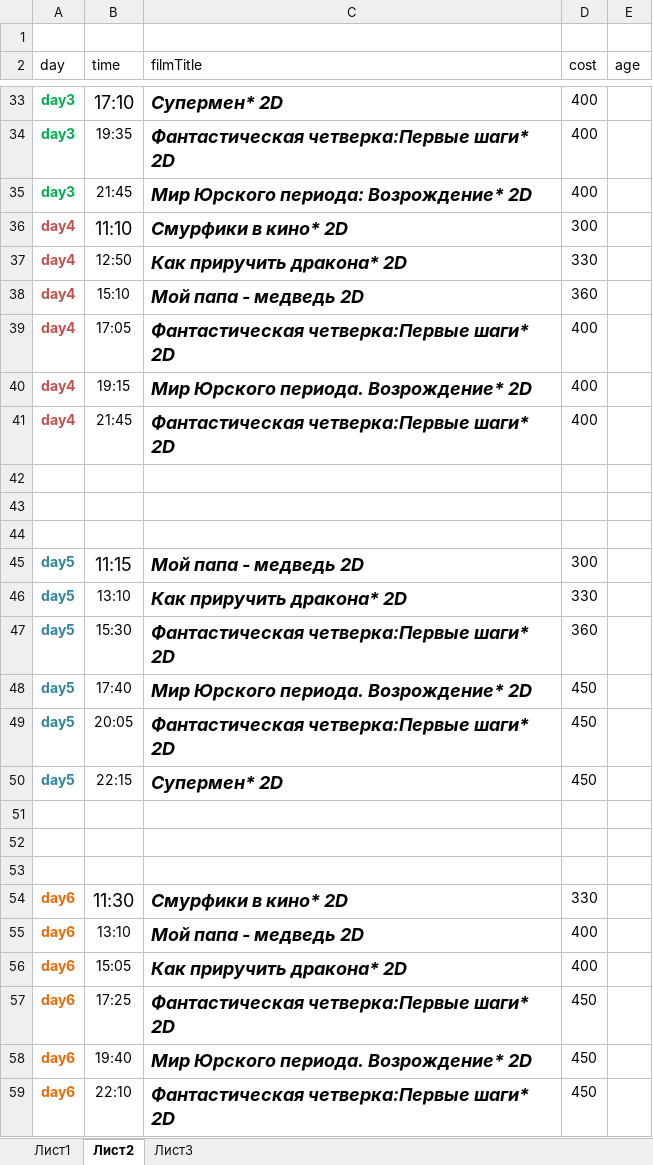
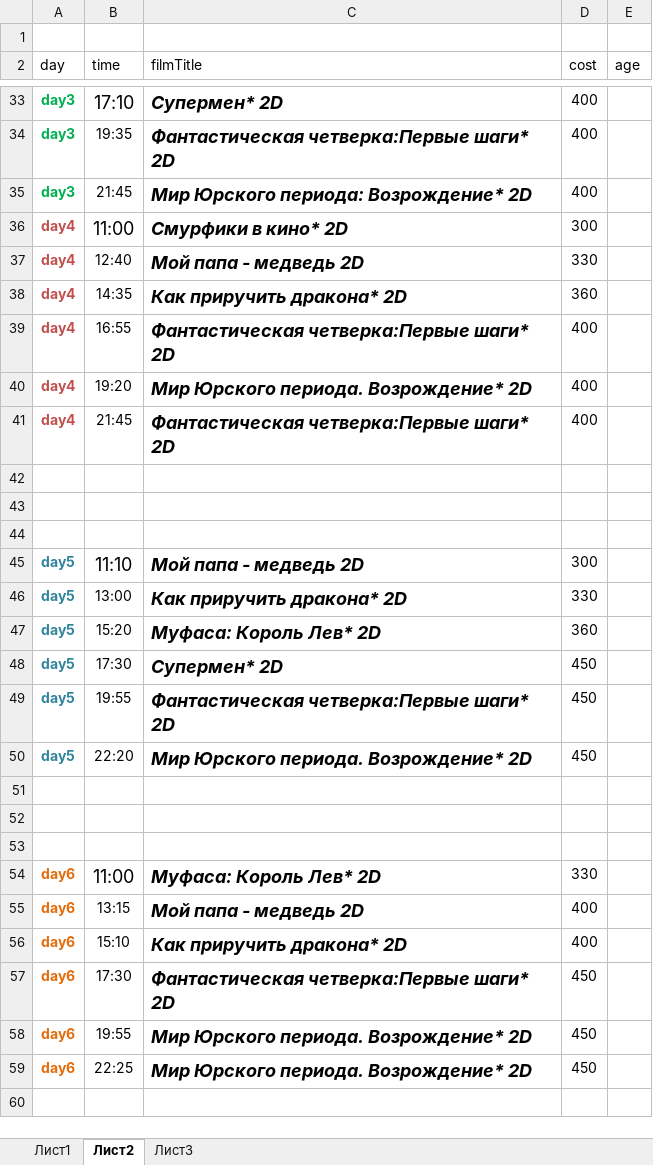
Before and after one commit to eg-bond/ReactSovremennic, an Excel workbook: ExternalScripts/Excel/macros.xlsm, sheet Лист2, drawn as a sheet; only a part is shown, gaps mark what is left out; values as stored, in another font and other column widths than the file's, no borders; the diff covers the shown part only; the diff names each change by its address in the sheet, - before the commit and + after, or states it on an @@ line.

```diff
--- a/ExternalScripts/Excel/macros.xlsm (sheet Лист2)
+++ b/ExternalScripts/Excel/macros.xlsm (sheet Лист2)
-B36 (time): 11:10
+B36 (time): 11:00
-B37 (time): 12:50
+B37 (time): 12:40
-C37 (filmTitle): Как приручить дракона* 2D
+C37 (filmTitle): Мой папа - медведь 2D
-B38 (time): 15:10
+B38 (time): 14:35
-C38 (filmTitle): Мой папа - медведь 2D
+C38 (filmTitle): Как приручить дракона* 2D
-B39 (time): 17:05
+B39 (time): 16:55
-B40 (time): 19:15
+B40 (time): 19:20
-B45 (time): 11:15
+B45 (time): 11:10
-B46 (time): 13:10
+B46 (time): 13:00
-B47 (time): 15:30
+B47 (time): 15:20
-C47 (filmTitle): Фантастическая четверка:Первые шаги* 2D
+C47 (filmTitle): Муфаса: Король Лев* 2D
-B48 (time): 17:40
+B48 (time): 17:30
-C48 (filmTitle): Мир Юрского периода. Возрождение* 2D
+C48 (filmTitle): Супермен* 2D
-B49 (time): 20:05
+B49 (time): 19:55
-B50 (time): 22:15
+B50 (time): 22:20
-C50 (filmTitle): Супермен* 2D
+C50 (filmTitle): Мир Юрского периода. Возрождение* 2D
-B54 (time): 11:30
+B54 (time): 11:00
-C54 (filmTitle): Смурфики в кино* 2D
+C54 (filmTitle): Муфаса: Король Лев* 2D
-B55 (time): 13:10
+B55 (time): 13:15
-B56 (time): 15:05
+B56 (time): 15:10
-B57 (time): 17:25
+B57 (time): 17:30
-B58 (time): 19:40
+B58 (time): 19:55
-B59 (time): 22:10
+B59 (time): 22:25
-C59 (filmTitle): Фантастическая четверка:Первые шаги* 2D
+C59 (filmTitle): Мир Юрского периода. Возрождение* 2D
```
Also changed, not shown: 9 edited cells elsewhere in this sheet, sheet Лист1, 7 other files.
